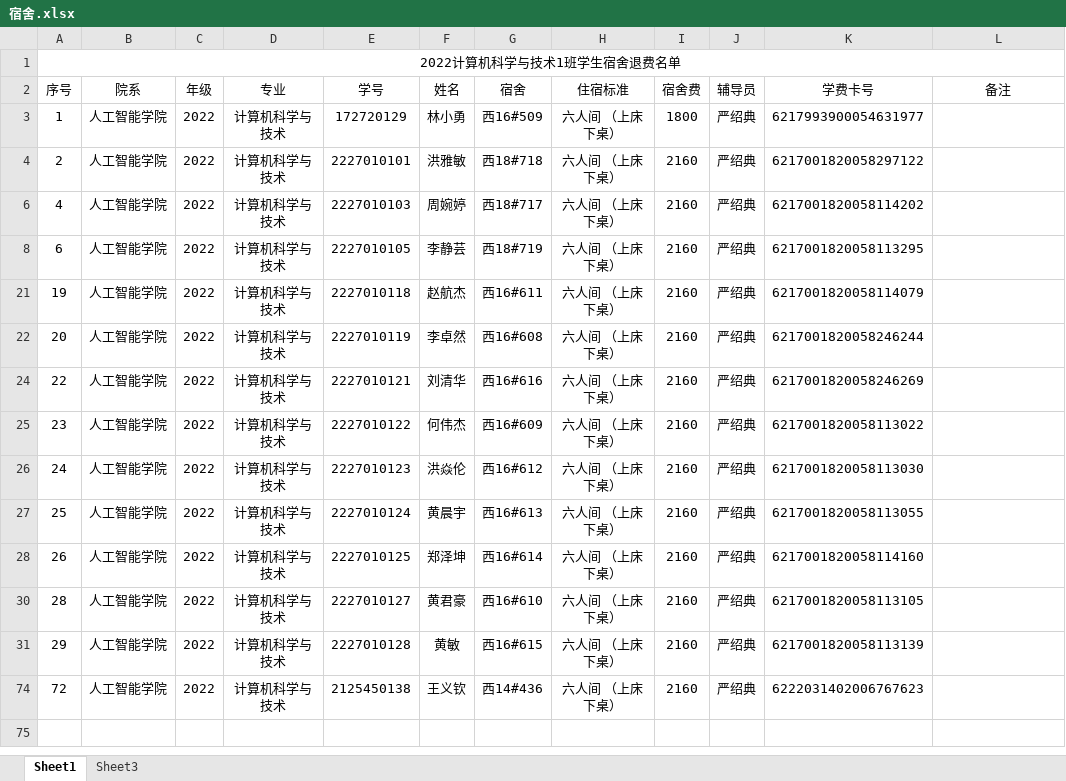
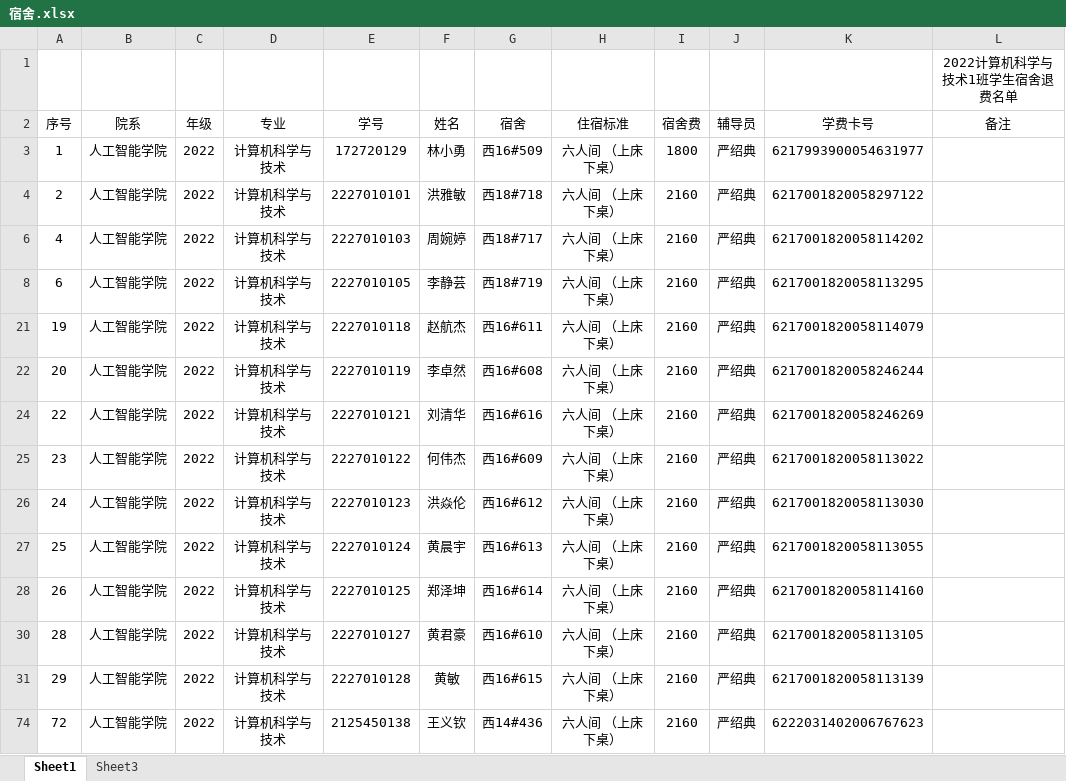
Before and after one commit to 3548848289/SmartDesk, an Excel workbook: resources/zbackup/宿舍.xlsx, sheet Sheet1, drawn as a sheet; values as stored, in another font and other column widths than the file's, no borders; removed rows and columns are numbered as before the commit, all else as after; the diff names each change by its address in the sheet, - before the commit and + after, or states it on an @@ line.

```diff
--- a/resources/zbackup/宿舍.xlsx (sheet Sheet1)
+++ b/resources/zbackup/宿舍.xlsx (sheet Sheet1)
-row 1: 2022计算机科学与技术1班学生宿舍退费名单
+row 1:  |  |  |  |  |  |  |  |  |  |  | 2022计算机科学与技术1班学生宿舍退费名单
```
Also changed, not shown: 5 other files.
